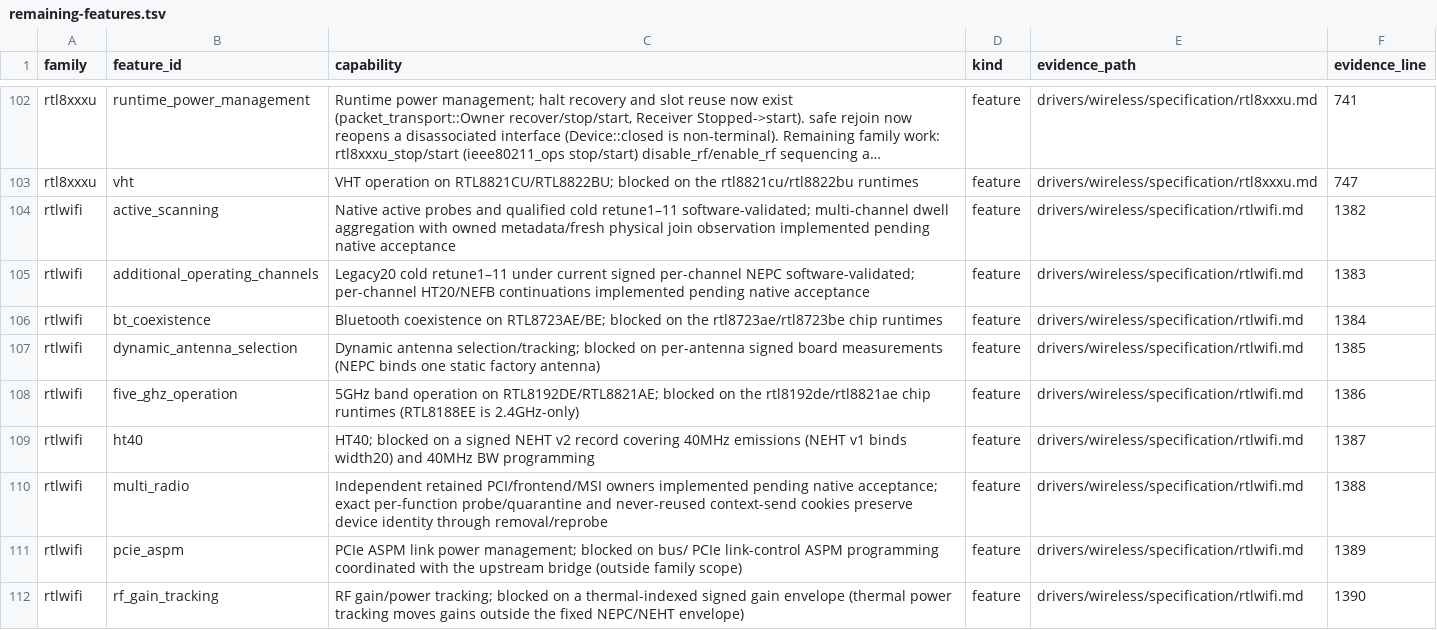
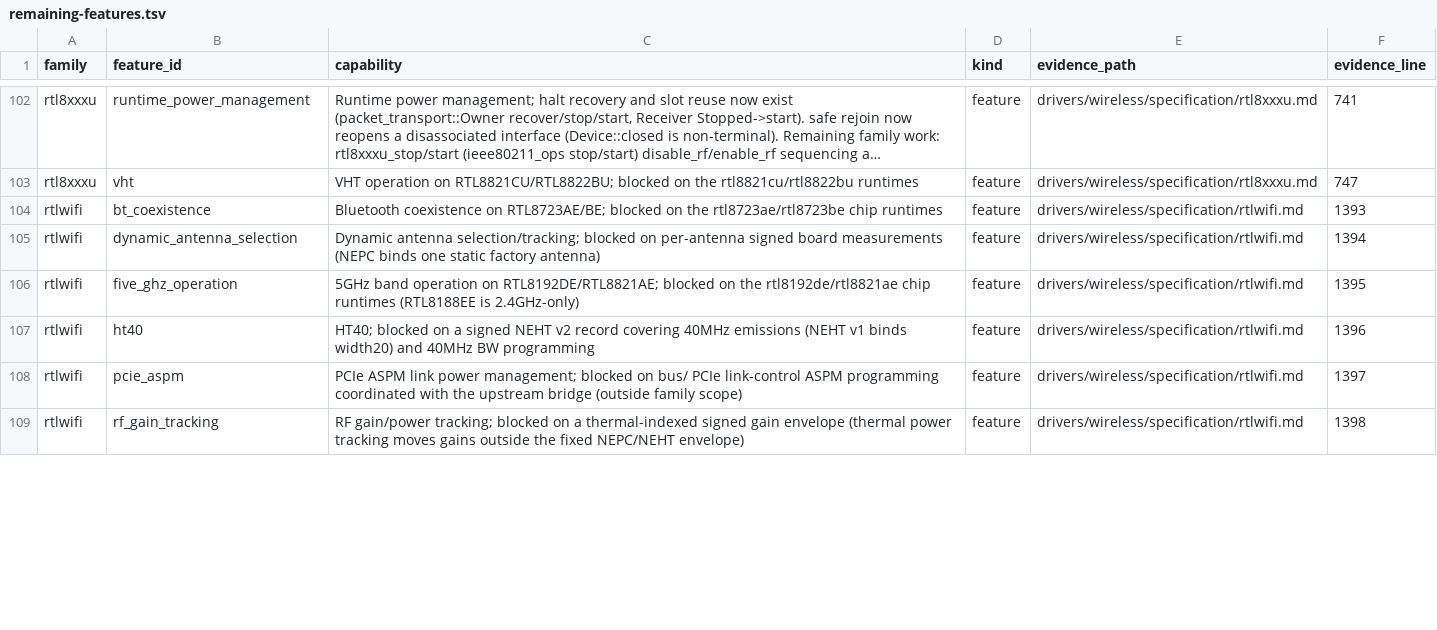
Before and after one commit to hodgesds/narf, a TSV file: drivers/wireless/research/remaining-features.tsv, drawn as a sheet; only a part is shown, gaps mark what is left out; long unchanged cells end in …; removed rows and columns are numbered as before the commit, all else as after; the diff covers the shown part only; the diff names each change by its address in the sheet, - before the commit and + after, or states it on an @@ line.

```diff
--- a/drivers/wireless/research/remaining-features.tsv
+++ b/drivers/wireless/research/remaining-features.tsv
-row 104: rtlwifi | active_scanning | Native active probes and qualified cold retune1–11 software-validated; multi-channel dwell aggregation with owned metadata/fresh physical join observation implemented pending native acceptance | feature | drivers/wireless/specification/rtlwifi.md | 1382
-row 105: rtlwifi | additional_operating_channels | Legacy20 cold retune1–11 under current signed per-channel NEPC software-validated; per-channel HT20/NEFB continuations implemented pending native acceptance | feature | drivers/wireless/specification/rtlwifi.md | 1383
-F104 (evidence_line): 1384
+F104 (evidence_line): 1393
-F105 (evidence_line): 1385
+F105 (evidence_line): 1394
-F106 (evidence_line): 1386
+F106 (evidence_line): 1395
-F107 (evidence_line): 1387
+F107 (evidence_line): 1396
-row 110: rtlwifi | multi_radio | Independent retained PCI/frontend/MSI owners implemented pending native acceptance; exact per-function probe/quarantine and never-reused context-send cookies preserve device identity through removal/reprobe | feature | drivers/wireless/specification/rtlwifi.md | 1388
-F108 (evidence_line): 1389
+F108 (evidence_line): 1397
-F109 (evidence_line): 1390
+F109 (evidence_line): 1398
```
Also changed, not shown: 15 edited cells elsewhere in this file, 2 other files.
